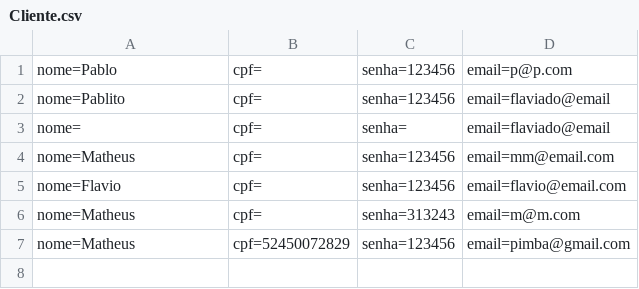
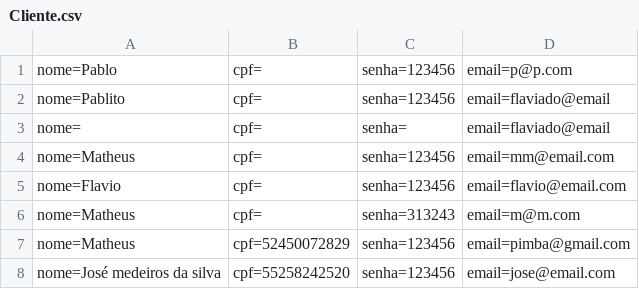
Before and after one commit to souza-marques/RoleTop2, a CSV file: Database/Cliente.csv, drawn as a sheet.

```diff
--- a/Database/Cliente.csv
+++ b/Database/Cliente.csv
@@ -7 +7,2 @@ nome=Matheus ;cpf=;senha=313243;email=m@m.com
 nome=Matheus ;cpf=52450072829;senha=123456;email=pimba@gmail.com
+nome=José medeiros da silva;cpf=55258242520;senha=123456;email=jose@email.com
```
Also changed, not shown: Database/Orcamento.csv, 49 other files.
